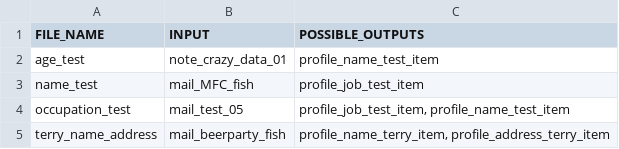
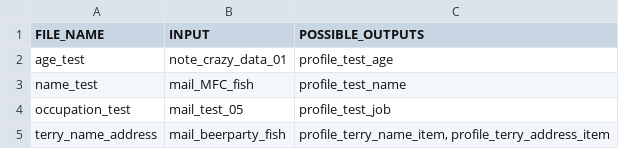
Before and after one commit to Treikeh/cl0ud_project, a TSV file: common/data/recipes.tsv, drawn as a sheet.

Commit message:
Parsed new item data

```diff
--- a/common/data/recipes.tsv
+++ b/common/data/recipes.tsv
@@ -1,5 +1,5 @@
 FILE_NAME	INPUT	POSSIBLE_OUTPUTS
-age_test	note_crazy_data_01	profile_name_test_item
-name_test	mail_MFC_fish	profile_job_test_item
-occupation_test	mail_test_05	profile_job_test_item, profile_name_test_item
-terry_name_address	mail_beerparty_fish	profile_name_terry_item, profile_address_terry_item
+age_test	note_crazy_data_01	profile_test_age
+name_test	mail_MFC_fish	profile_test_name
+occupation_test	mail_test_05	profile_test_job
+terry_name_address	mail_beerparty_fish	profile_terry_name_item, profile_terry_address_item
```
Also changed, not shown: 17 other files.
